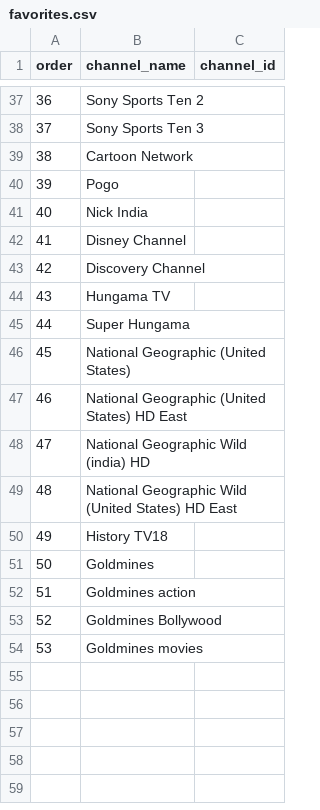
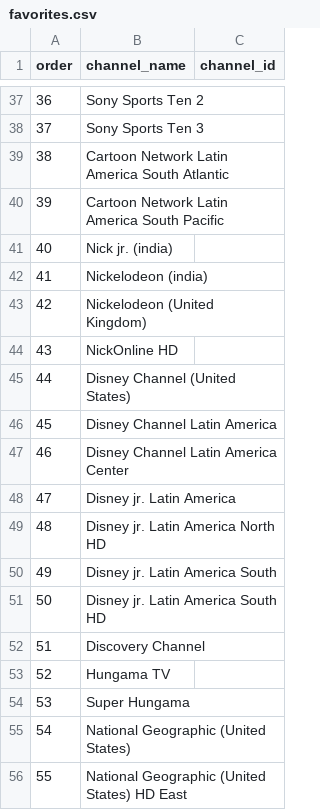
Before and after one commit to Network-pirate/BD-IPTV, a CSV file: favorites.csv, drawn as a sheet; only a part is shown, gaps mark what is left out; the shorter side is filled out with more unchanged rows; addresses are those after the commit; the diff names each change by its address in the sheet, - before the commit and + after, or states it on an @@ line.

Commit message:
Update favorites.csv with new channel listings
Removed several channels and added new ones, including various Cartoon Network and Disney channels for Latin America.

```diff
--- a/favorites.csv
+++ b/favorites.csv
-B39 (channel_name): Cartoon Network
+B39 (channel_name): Cartoon Network Latin America South Atlantic
-B40 (channel_name): Pogo
+B40 (channel_name): Cartoon Network Latin America South Pacific
-B41 (channel_name): Nick India
+B41 (channel_name): Nick jr. (india)
-B42 (channel_name): Disney Channel
+B42 (channel_name): Nickelodeon (india)
+row 43: 42 | Nickelodeon (United Kingdom)
+row 44: 43 | NickOnline HD
+row 45: 44 | Disney Channel (United States)
+row 46: 45 | Disney Channel Latin America
+row 47: 46 | Disney Channel Latin America Center
+row 48: 47 | Disney jr. Latin America
+row 49: 48 | Disney jr. Latin America North HD
+row 50: 49 | Disney jr. Latin America South
+row 51: 50 | Disney jr. Latin America South HD
@@ column A (order) renumbered from row 52 down @@
```
